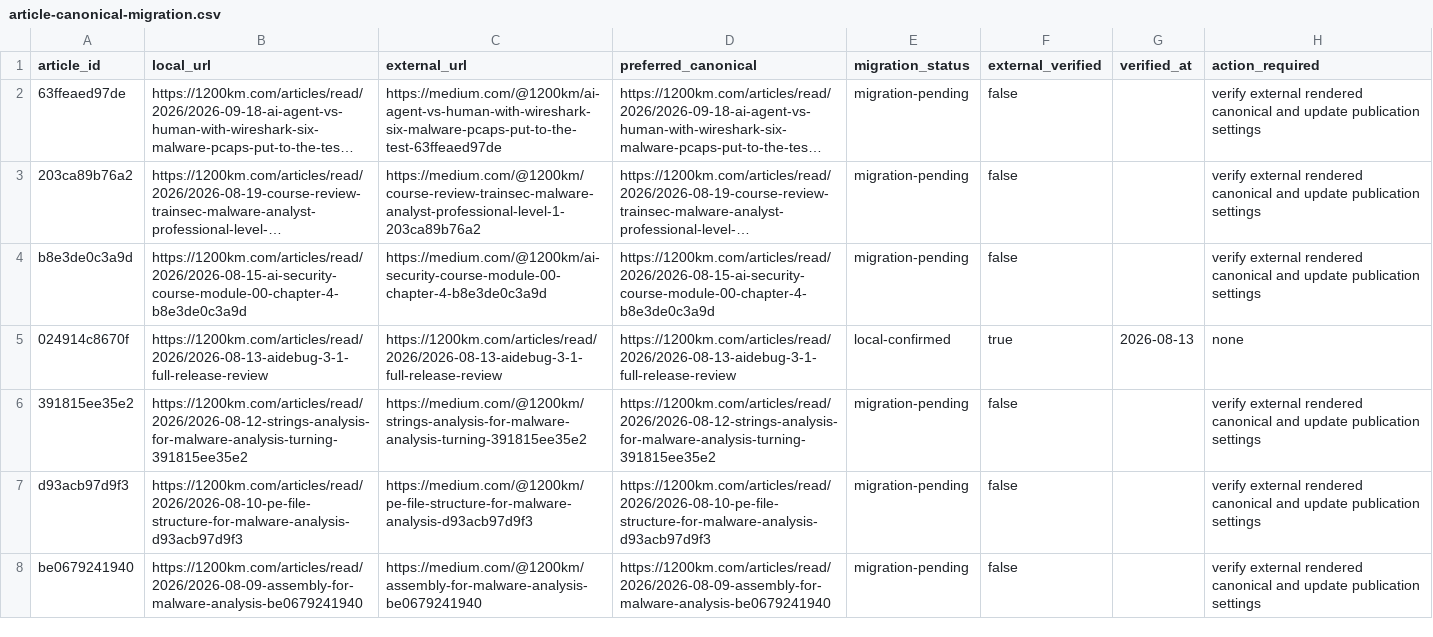
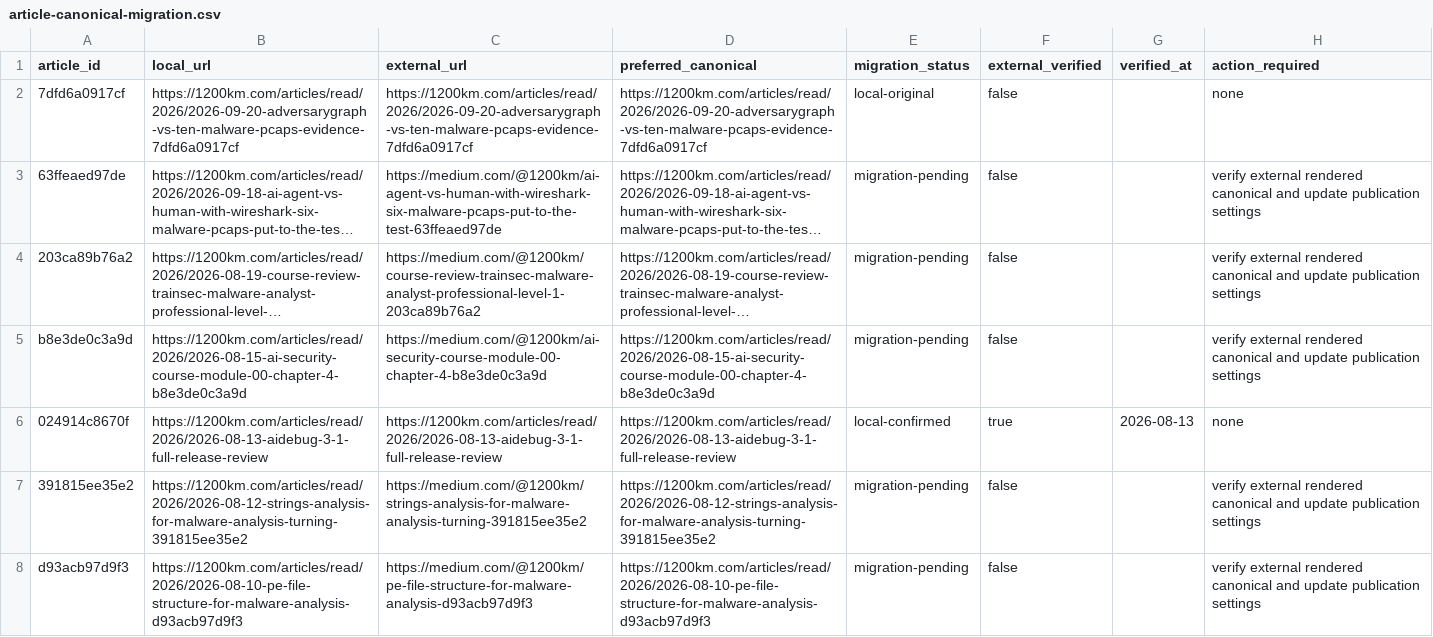
Before and after one commit to anpa1200/medium-blog-navigation, a CSV file: reports/article-canonical-migration.csv, drawn as a sheet; only a part is shown; the shorter side is filled out with more unchanged rows; long unchanged cells end in …; the diff names each change by its address in the sheet, - before the commit and + after, or states it on an @@ line.

Commit message:
Publish ten-PCAP AdversaryGraph experiment with evidence links

```diff
--- a/reports/article-canonical-migration.csv
+++ b/reports/article-canonical-migration.csv
+row 2: 7dfd6a0917cf | https://1200km.com/articles/read/2026/2026-09-20-adversarygraph-vs-ten-malware-pcaps-evidence-7dfd6a0917cf | https://1200km.com/articles/read/2026/2026-09-20-adversarygraph-vs-ten-malware-pcaps-evidence-7dfd6a0917cf | https://1200km.com/articles/read/2026/2026-09-20-adversarygraph-vs-ten-malware-pcaps-evidence-7dfd6a0917cf | local-original | false |  | none
```
Also changed, not shown: 15 other files.
